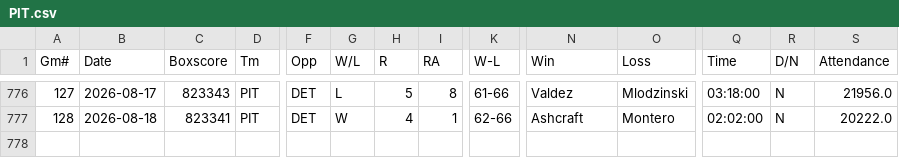
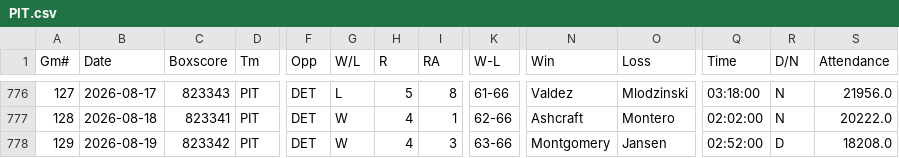
Before and after one commit to ironmanics/mlb-data, a CSV file: data/gamelogs/PIT.csv, drawn as a sheet; only a part is shown, gaps mark what is left out; rows hold the shown columns only; the diff names each change by its address in the sheet, - before the commit and + after, or states it on an @@ line.

Commit message:
Add 1 game(s) for PIT — 2026-08-20

```diff
--- a/data/gamelogs/PIT.csv
+++ b/data/gamelogs/PIT.csv
+row 778: 129 | 2026-08-19 | 823342 | PIT | DET | W | 4 | 3 | 63-66 | Montgomery | Jansen | 02:52:00 | D | 18208.0
```
